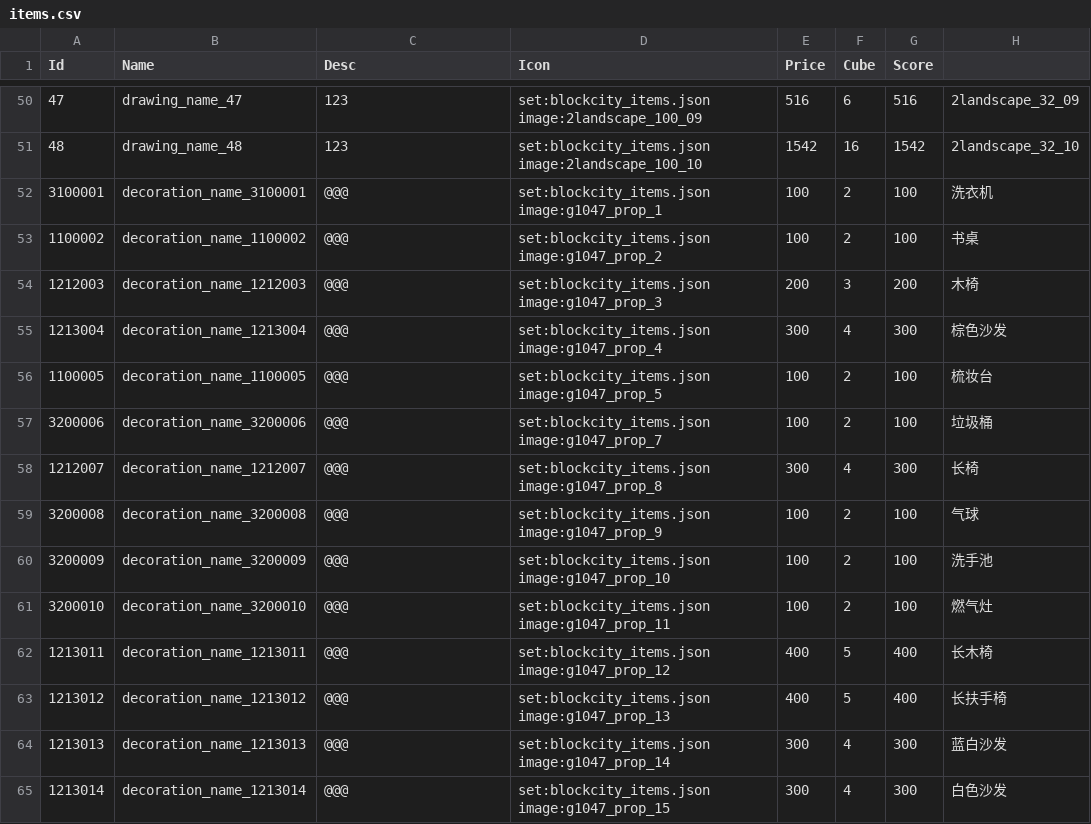
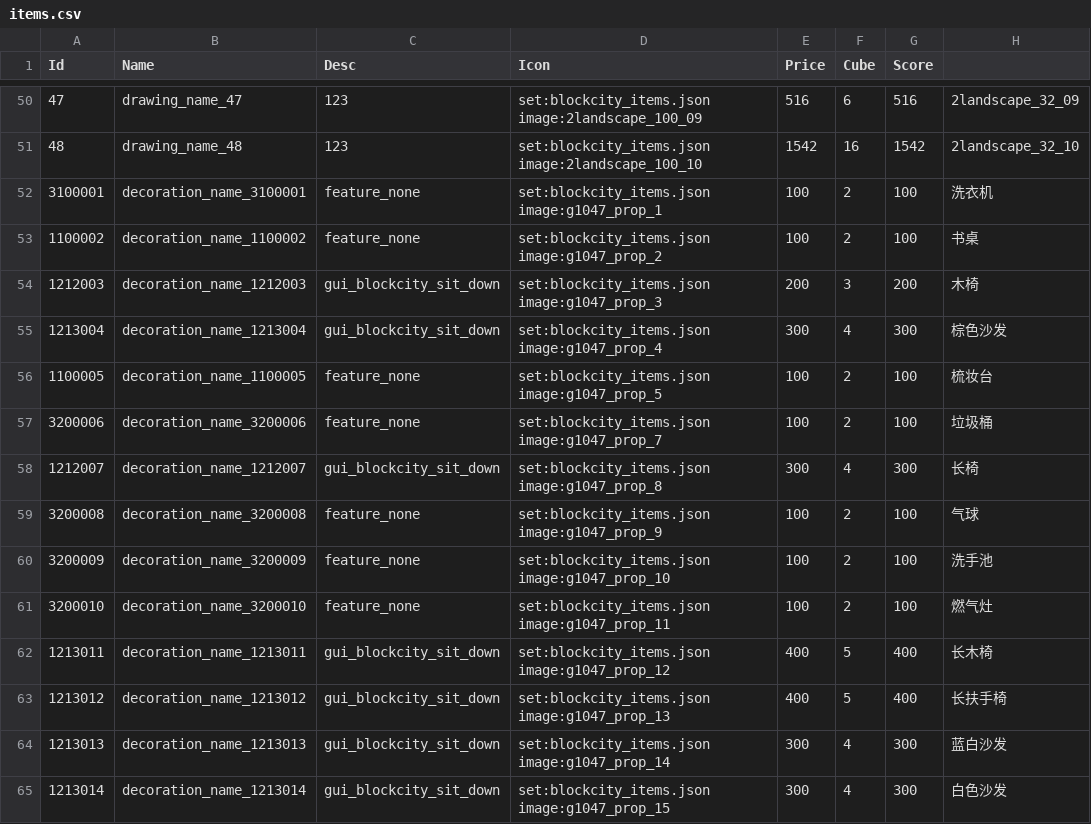
Before and after one commit to heliaoyuan10086/Game, a CSV file: BlockCity/setting/items.csv, drawn as a sheet; only a part is shown, gaps mark what is left out; the diff covers the shown part only; the diff names each change by its address in the sheet, - before the commit and + after, or states it on an @@ line.

```diff
--- a/BlockCity/setting/items.csv
+++ b/BlockCity/setting/items.csv
-C52:C53 (Desc): @@@
+C52:C53 (Desc): feature_none
-C54:C55 (Desc): @@@
+C54:C55 (Desc): gui_blockcity_sit_down
-C56:C57 (Desc): @@@
+C56:C57 (Desc): feature_none
-C58 (Desc): @@@
+C58 (Desc): gui_blockcity_sit_down
-C59:C61 (Desc): @@@
+C59:C61 (Desc): feature_none
-C62:C65 (Desc): @@@
+C62:C65 (Desc): gui_blockcity_sit_down
```
Also changed, not shown: 49 edited cells elsewhere in this file, BlockCity/decoration.csv, 2 other files.
